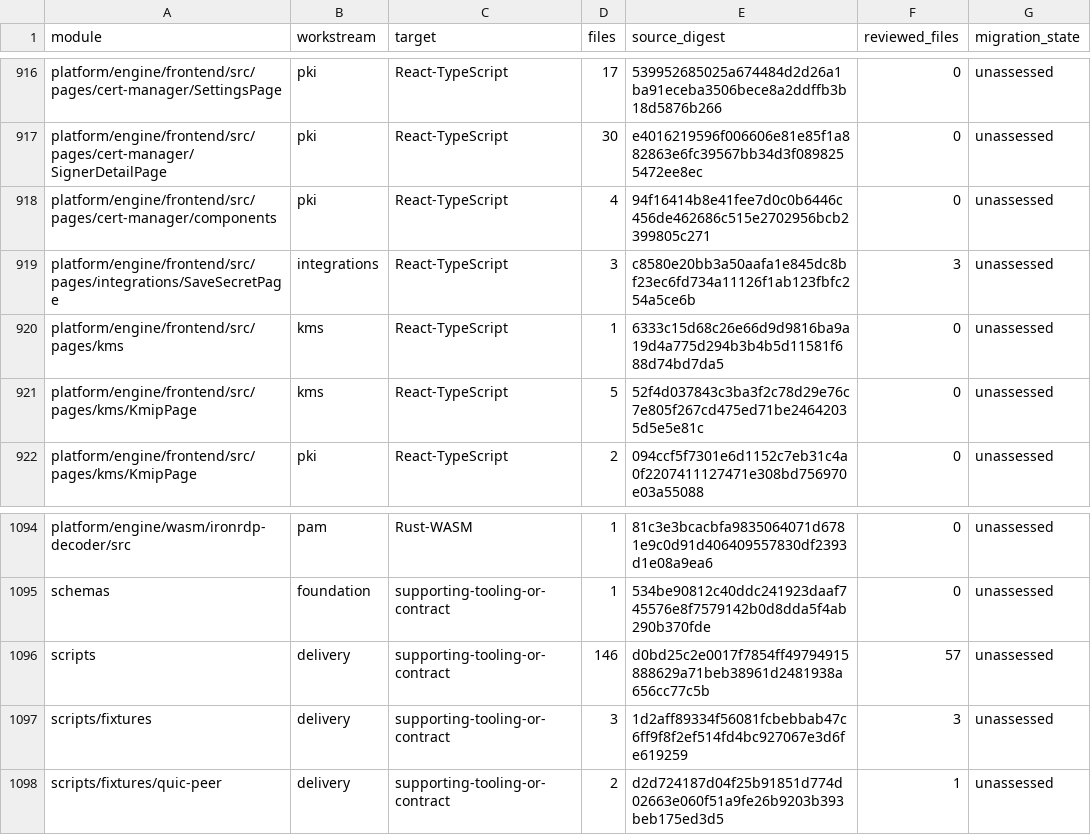
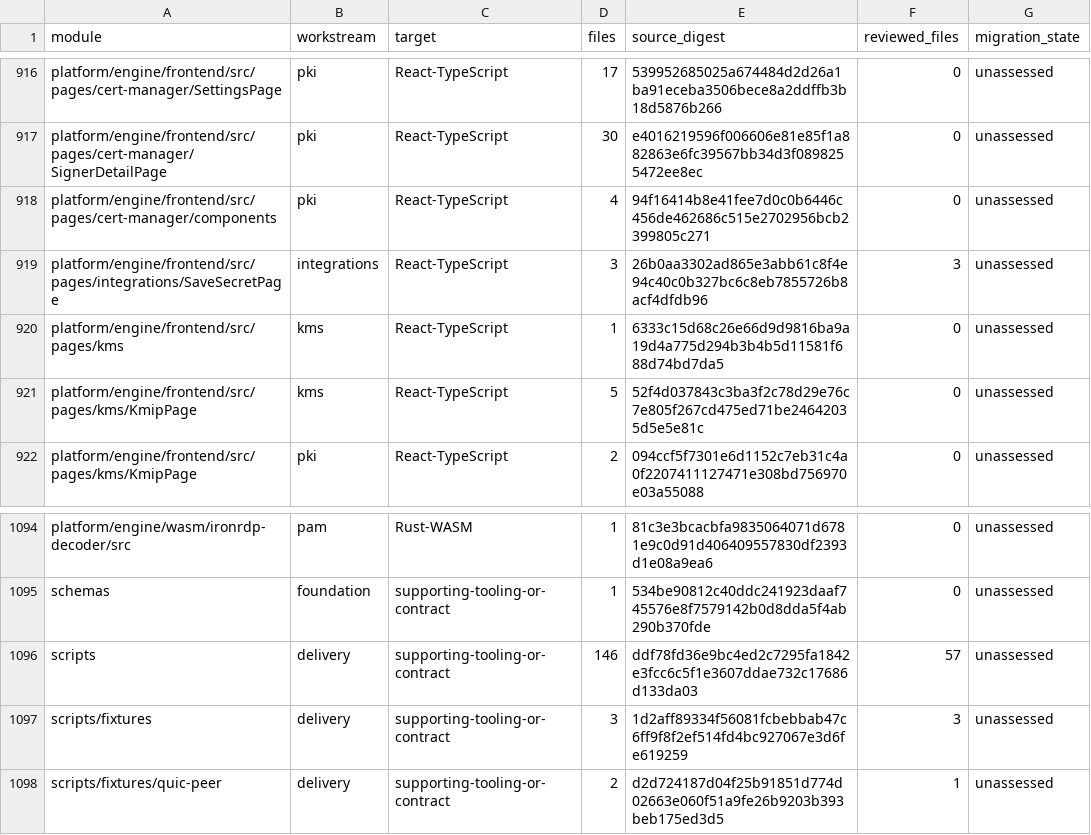
Before and after one commit to shippinAI/vaultix, a TSV file: docs/migration/generated/modules.tsv, drawn as a sheet; only a part is shown, gaps mark what is left out.

```diff
--- a/docs/migration/generated/modules.tsv
+++ b/docs/migration/generated/modules.tsv
@@ -918,3 +918,3 @@ platform/engine/frontend/src/pages/cert-manager/SignerDetailPage	pki	React-TypeS
 platform/engine/frontend/src/pages/cert-manager/components	pki	React-TypeScript	4	94f16414b8e41fee7d0c0b6446c456de462686c515e2702956bcb2399805c271	0	unassessed
-platform/engine/frontend/src/pages/integrations/SaveSecretPage	integrations	React-TypeScript	3	c8580e20bb3a50aafa1e845dc8bf23ec6fd734a11126f1ab123fbfc254a5ce6b	3	unassessed
+platform/engine/frontend/src/pages/integrations/SaveSecretPage	integrations	React-TypeScript	3	26b0aa3302ad865e3abb61c8f4e94c40c0b327bc6c8eb7855726b8acf4dfdb96	3	unassessed
 platform/engine/frontend/src/pages/kms	kms	React-TypeScript	1	6333c15d68c26e66d9d9816ba9a19d4a775d294b3b4b5d11581f688d74bd7da5	0	unassessed
@@ -1095,3 +1095,3 @@ platform/engine/wasm/ironrdp-decoder/src	pam	Rust-WASM	1	81c3e3bcacbfa9835064071
 schemas	foundation	supporting-tooling-or-contract	1	534be90812c40ddc241923daaf745576e8f7579142b0d8dda5f4ab290b370fde	0	unassessed
-scripts	delivery	supporting-tooling-or-contract	146	d0bd25c2e0017f7854ff49794915888629a71beb38961d2481938a656cc77c5b	57	unassessed
+scripts	delivery	supporting-tooling-or-contract	146	ddf78fd36e9bc4ed2c7295fa1842e3fcc6c5f1e3607ddae732c17686d133da03	57	unassessed
 scripts/fixtures	delivery	supporting-tooling-or-contract	3	1d2aff89334f56081fcbebbab47c6ff9f8f2ef514fd4bc927067e3d6fe619259	3	unassessed
```
Also changed, not shown: 7 other files.
